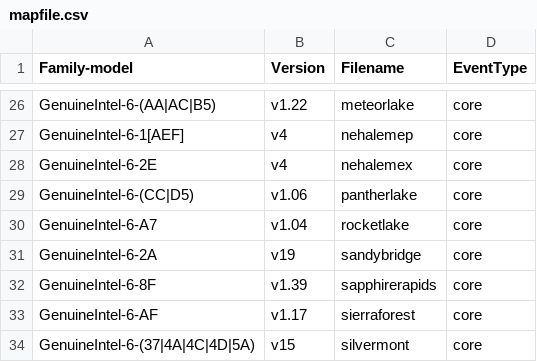
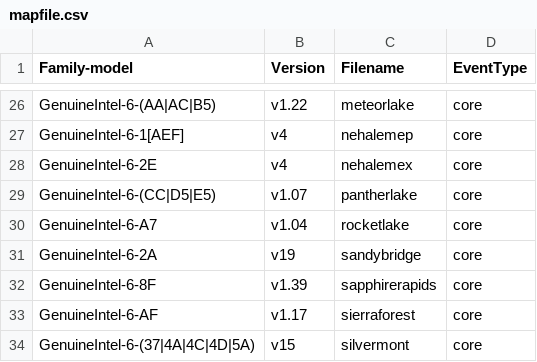
Before and after one commit to nkumarsi/kernel-topics, a CSV file: tools/perf/pmu-events/arch/x86/mapfile.csv, drawn as a sheet; only a part is shown, gaps mark what is left out.

Commit message:
perf vendor events intel: Update pantherlake events from 1.06 to 1.07
The updated events were published in:
https://github.com/intel/perfmon/commit/ce70546e9ccca4181d142057171c5bd820c8756d

Signed-off-by: Chun-Tse Shao <ctshao@google.com>
Reviewed-by: Dapeng Mi <dapeng1.mi@linux.intel.com>
Signed-off-by: Namhyung Kim <namhyung@kernel.org>

```diff
--- a/tools/perf/pmu-events/arch/x86/mapfile.csv
+++ b/tools/perf/pmu-events/arch/x86/mapfile.csv
@@ -28,3 +28,3 @@ GenuineIntel-6-1[AEF],v4,nehalemep,core
 GenuineIntel-6-2E,v4,nehalemex,core
-GenuineIntel-6-(CC|D5),v1.06,pantherlake,core
+GenuineIntel-6-(CC|D5|E5),v1.07,pantherlake,core
 GenuineIntel-6-A7,v1.04,rocketlake,core
```
Also changed, not shown: 1 other file.
